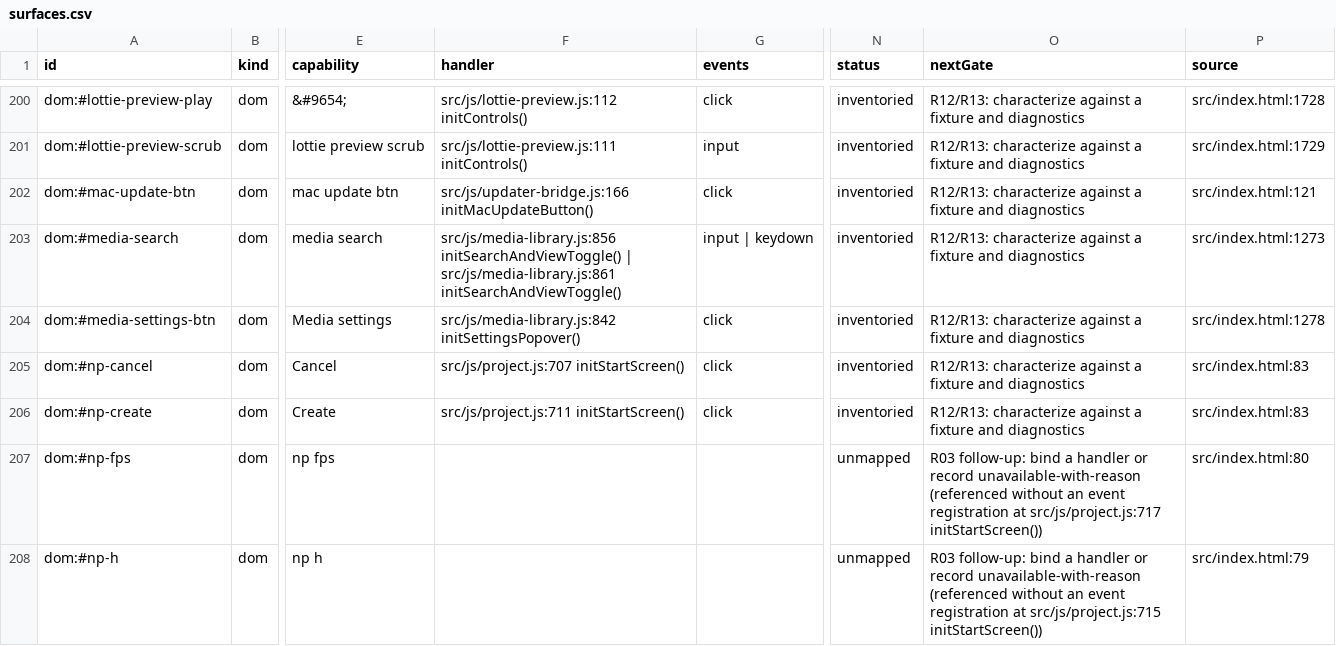
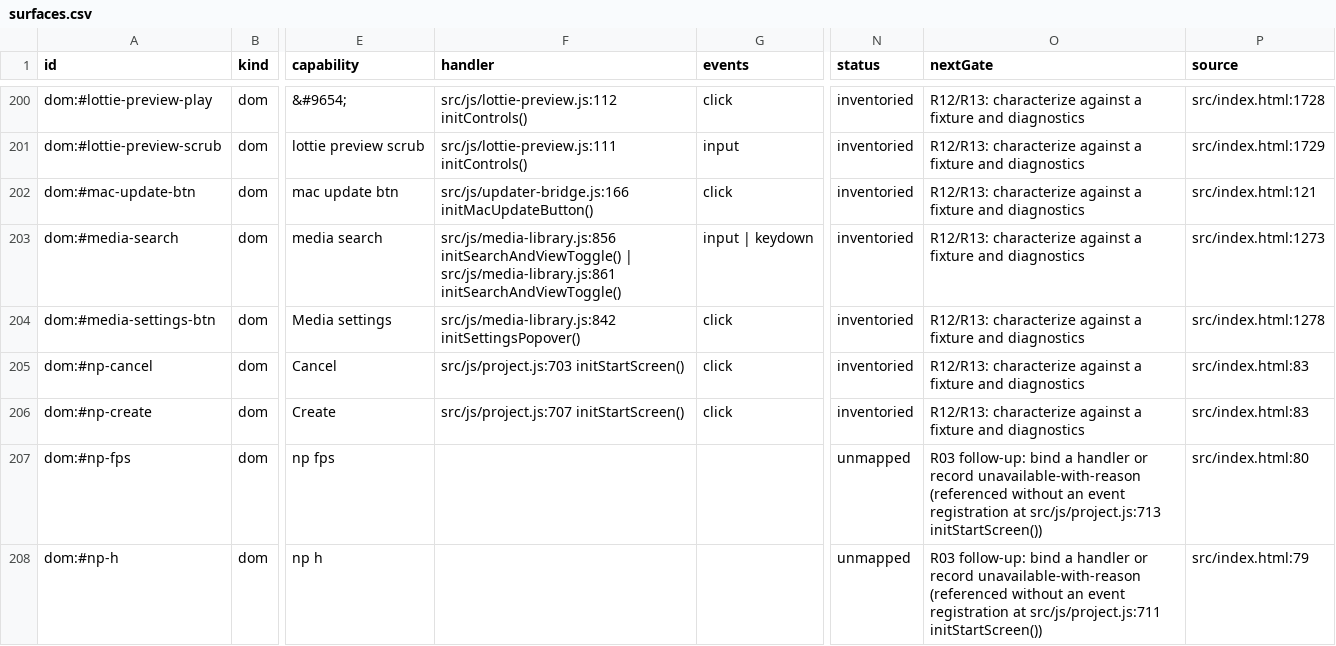
Before and after one commit to mysteropodes/nemo, a CSV file: engineering/inventory/surfaces.csv, drawn as a sheet; only a part is shown, gaps mark what is left out; the diff covers the shown part only; the diff names each change by its address in the sheet, - before the commit and + after, or states it on an @@ line.

Commit message:
chore(p38n12): refresh tab provenance and inventory

```diff
--- a/engineering/inventory/surfaces.csv
+++ b/engineering/inventory/surfaces.csv
-F205 (handler): src/js/project.js:707 initStartScreen()
+F205 (handler): src/js/project.js:703 initStartScreen()
-F206 (handler): src/js/project.js:711 initStartScreen()
+F206 (handler): src/js/project.js:707 initStartScreen()
-O207 (nextGate): …registration at src/js/project.js:717 initStartScreen())
+O207 (nextGate): …registration at src/js/project.js:713 initStartScreen())
-O208 (nextGate): …registration at src/js/project.js:715 initStartScreen())
+O208 (nextGate): …registration at src/js/project.js:711 initStartScreen())
```
Also changed, not shown: 13 edited cells elsewhere in this file, 3 other files.
